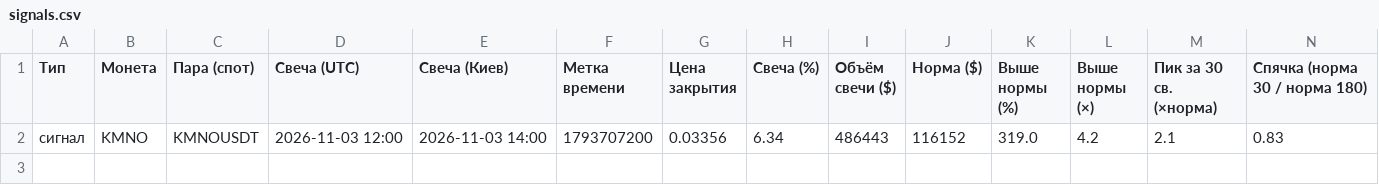
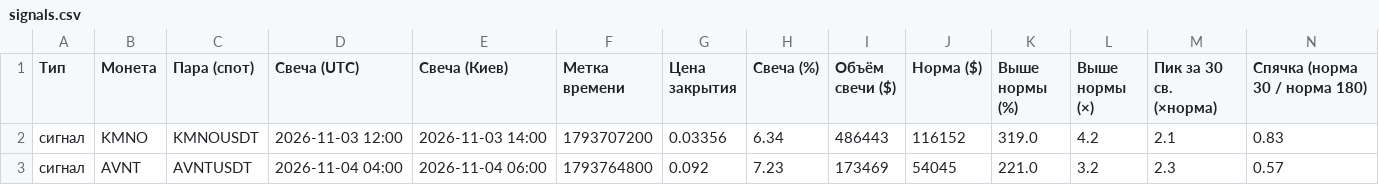
Before and after one commit to HelaPataki/volume-bot, a CSV file: signals.csv, drawn as a sheet; only a part is shown; rows hold the shown columns only; the diff names each change by its address in the sheet, - before the commit and + after, or states it on an @@ line.

Commit message:
monitor data

```diff
--- a/signals.csv
+++ b/signals.csv
+row 3: сигнал | AVNT | AVNTUSDT | 2026-11-04 04:00 | 2026-11-04 06:00 | 1793764800 | 0.092 | 7.23 | 173469 | 54045 | 221.0 | 3.2 | 2.3 | 0.57
```
Also changed, not shown: 1 other file.
